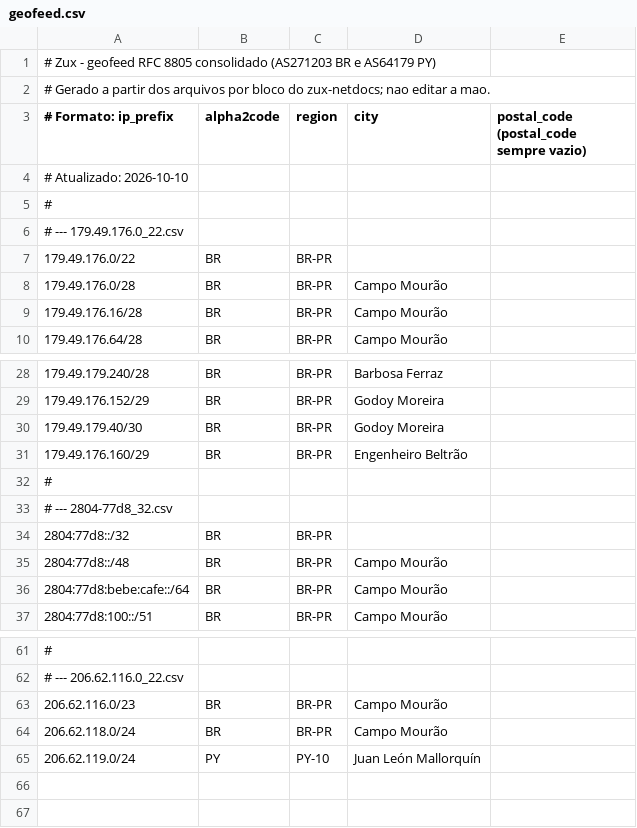
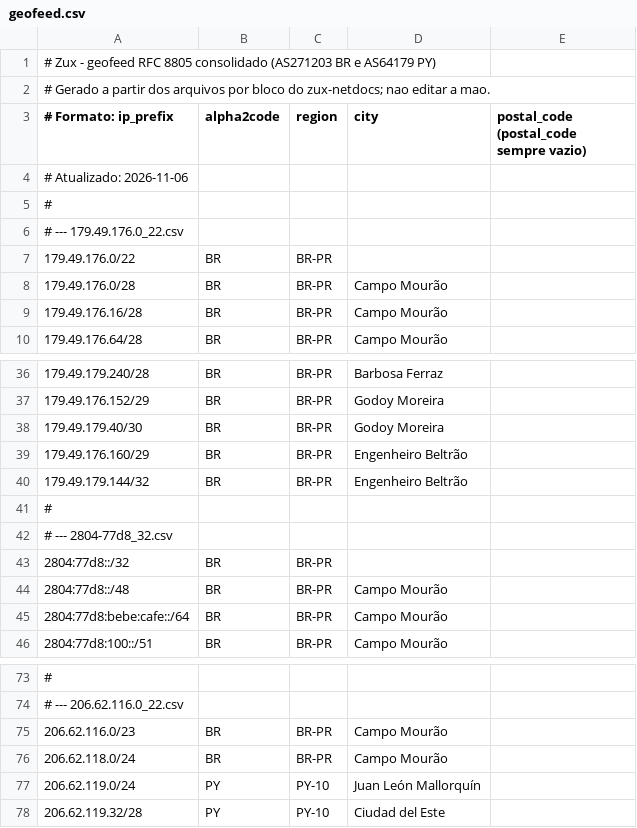
Before and after one commit to CharlesBarreto1/Site-Zux-PY, a CSV file: public/geofeed/geofeed.csv, drawn as a sheet; only a part is shown, gaps mark what is left out; the diff covers the shown part only.

```diff
--- a/public/geofeed/geofeed.csv
+++ b/public/geofeed/geofeed.csv
@@ -3,3 +3,3 @@
 # Formato: ip_prefix,alpha2code,region,city,postal_code (postal_code sempre vazio)
-# Atualizado: 2026-10-10
+# Atualizado: 2026-11-06
 #
@@ -31,2 +39,3 @@
 179.49.176.160/29,BR,BR-PR,Engenheiro Beltrão,
+179.49.179.144/32,BR,BR-PR,Engenheiro Beltrão,
 #
@@ -65 +77,2 @@
 206.62.119.0/24,PY,PY-10,Juan León Mallorquín,
+206.62.119.32/28,PY,PY-10,Ciudad del Este,
```
Also changed, not shown: 11 added rows elsewhere in this file, public/geofeed/179.49.176.0_22.csv, public/geofeed/179.49.176.0_24.csv, 7 other files.
